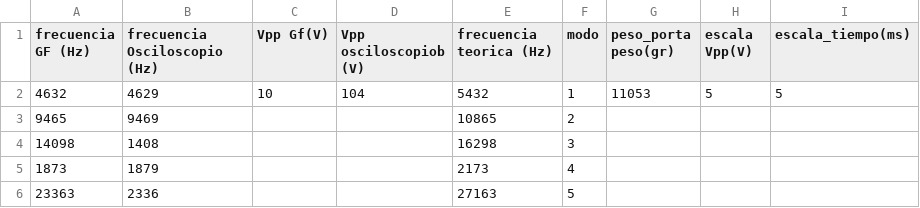
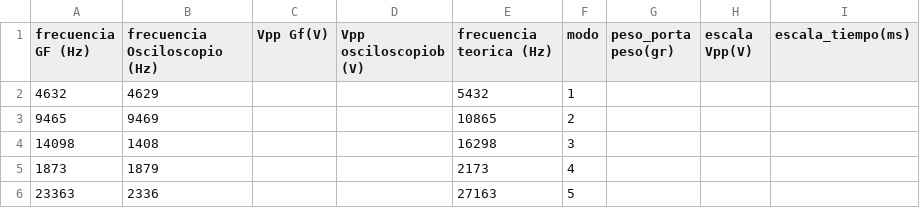
Before and after one commit to juanqwerty773/labo-2, a CSV file: clase5/sheets/Hoja 6.csv, drawn as a sheet.

Commit message:
Subir clase5/sheets/Hoja 6.csv desde Google Sheets

```diff
--- a/clase5/sheets/Hoja 6.csv
+++ b/clase5/sheets/Hoja 6.csv
@@ -1,3 +1,3 @@
 frecuencia GF (Hz),frecuencia Osciloscopio (Hz),Vpp Gf(V),Vpp osciloscopiob (V),frecuencia teorica (Hz),modo,peso_porta peso(gr),escala Vpp(V),escala_tiempo(ms)
-4632,4629,10,104,5432,1,11053,5,5
+4632,4629,,,5432,1,,,
 9465,9469,,,10865,2,,,
```
